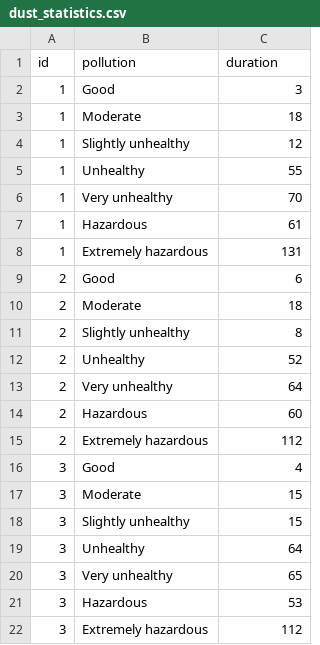
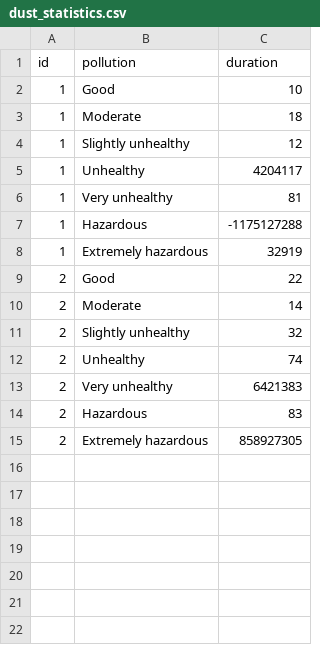
Before and after one commit to thebillystorm/EE3490E-KTLT, a CSV file: task2/dust_statistics.csv, drawn as a sheet.

```diff
--- a/task2/dust_statistics.csv
+++ b/task2/dust_statistics.csv
@@ -1,22 +1,15 @@
 id, pollution, duration
-1, Good, 3
+1, Good, 10
 1, Moderate, 18
 1, Slightly unhealthy, 12
-1, Unhealthy, 55
-1, Very unhealthy, 70
-1, Hazardous, 61
-1, Extremely hazardous, 131
-2, Good, 6
-2, Moderate, 18
-2, Slightly unhealthy, 8
-2, Unhealthy, 52
-2, Very unhealthy, 64
-2, Hazardous, 60
-2, Extremely hazardous, 112
-3, Good, 4
-3, Moderate, 15
-3, Slightly unhealthy, 15
-3, Unhealthy, 64
-3, Very unhealthy, 65
-3, Hazardous, 53
-3, Extremely hazardous, 112
+1, Unhealthy, 4204117
+1, Very unhealthy, 81
+1, Hazardous, -1175127288
+1, Extremely hazardous, 32919
+2, Good, 22
+2, Moderate, 14
+2, Slightly unhealthy, 32
+2, Unhealthy, 74
+2, Very unhealthy, 6421383
+2, Hazardous, 83
+2, Extremely hazardous, 858927305
```
Also changed, not shown: task2/dust_outlier.csv, task2/dust_summary.csv, 4 other files.
